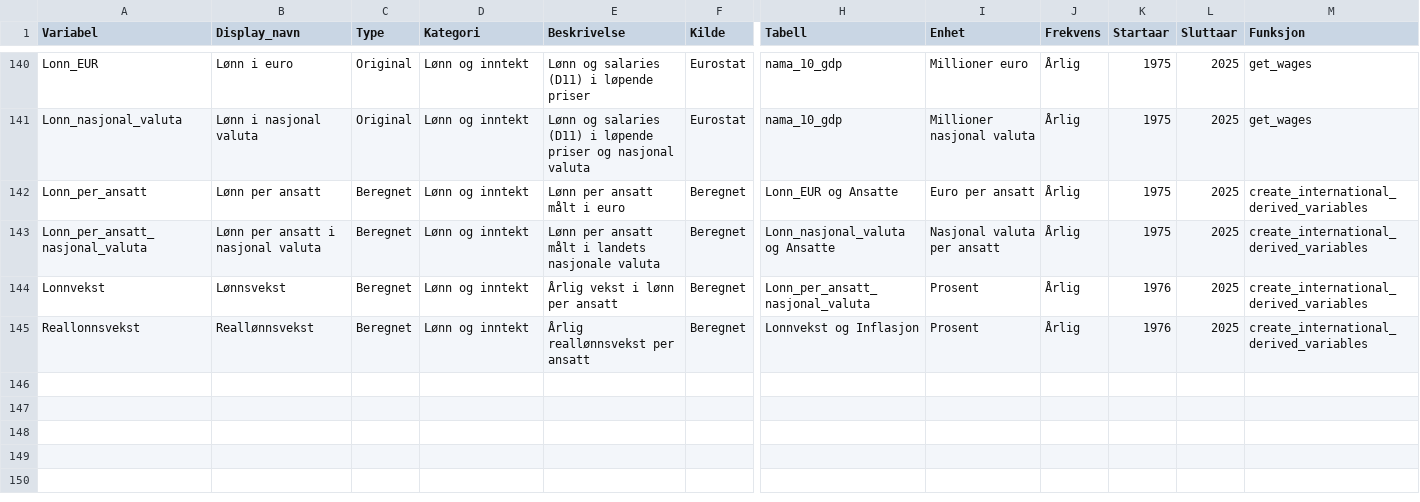
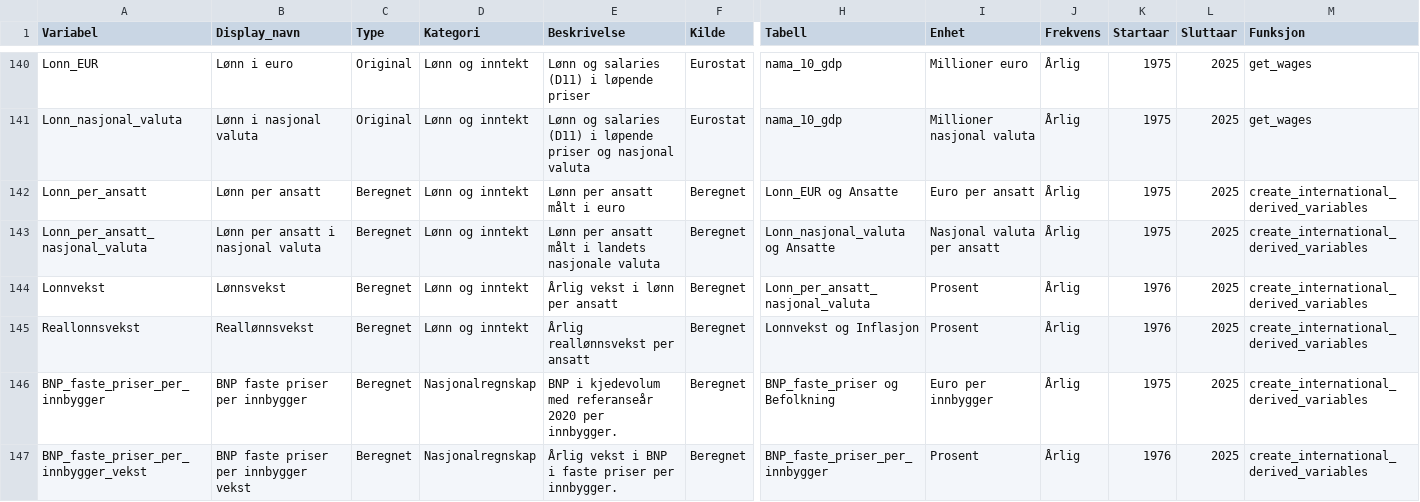
Before and after one commit to nilskvilvang/NorMacro, a CSV file: inst/extdata/metadata.csv, drawn as a sheet; only a part is shown, gaps mark what is left out; rows hold the shown columns only; the diff names each change by its address in the sheet, - before the commit and + after, or states it on an @@ line.

Commit message:
Add international real GDP per capita

```diff
--- a/inst/extdata/metadata.csv
+++ b/inst/extdata/metadata.csv
+row 146: BNP_faste_priser_per_innbygger | BNP faste priser per innbygger | Beregnet | Nasjonalregnskap | BNP i kjedevolum med referanseår 2020 per innbygger. | Beregnet | BNP_faste_priser og Befolkning | Euro per innbygger | Årlig | 1975 | 2025 | create_international_derived_variables
+row 147: BNP_faste_priser_per_innbygger_vekst | BNP faste priser per innbygger vekst | Beregnet | Nasjonalregnskap | Årlig vekst i BNP i faste priser per innbygger. | Beregnet | BNP_faste_priser_per_innbygger | Prosent | Årlig | 1976 | 2025 | create_international_derived_variables
```
Also changed, not shown: inst/extdata/metadata_international.csv, 2 other files.
